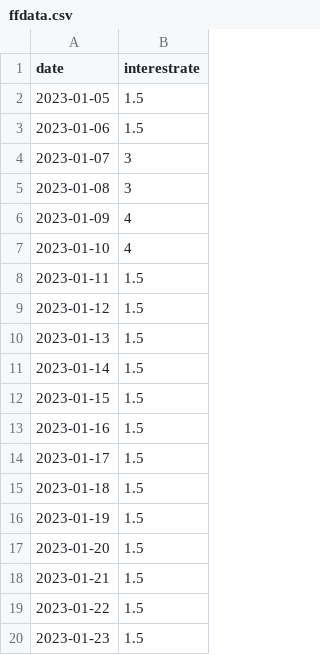
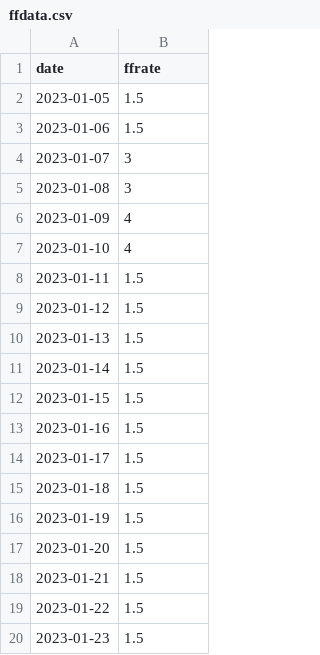
Before and after one commit to tanain/whatdoespowsay, a CSV file: ffdata.csv, drawn as a sheet.

Commit message:
Update ffdata.csv

```diff
--- a/ffdata.csv
+++ b/ffdata.csv
@@ -1,2 +1,2 @@
-date,interestrate
+date,ffrate
 2023-01-05,1.5
```
